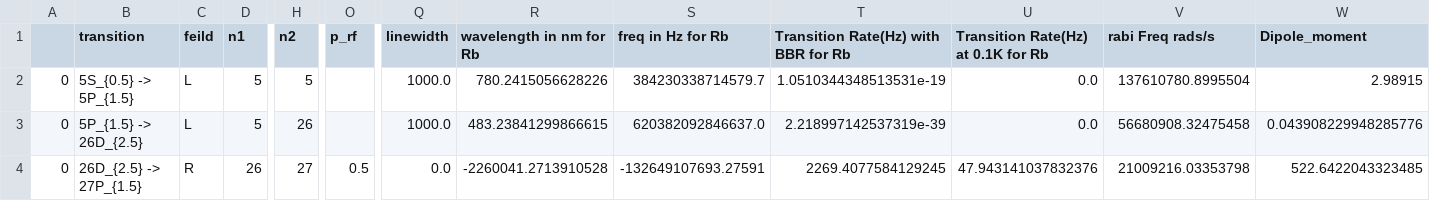
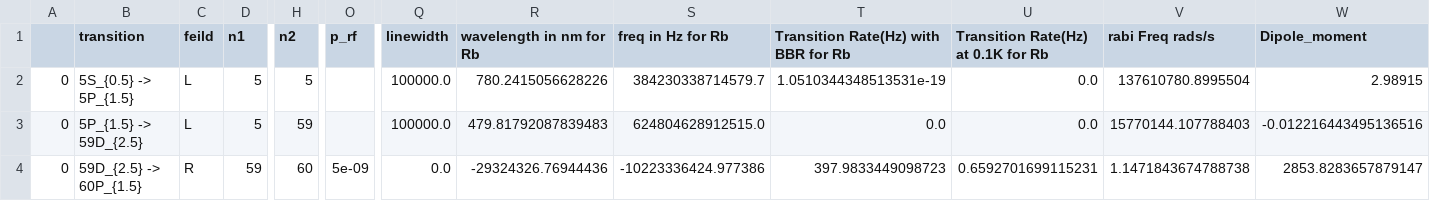
Before and after one commit to Liambussey/Rydberg_RF_Sensing, a CSV file: Data/CSV/trans_wave.CSV, drawn as a sheet; only a part is shown, gaps mark what is left out; the diff names each change by its address in the sheet, - before the commit and + after, or states it on an @@ line.

```diff
--- a/Data/CSV/trans_wave.CSV
+++ b/Data/CSV/trans_wave.CSV
-Q2:Q3 (linewidth): 1000.0
+Q2:Q3 (linewidth): 100000.0
-B3 (transition): 5P_{1.5} -> 26D_{2.5}
+B3 (transition): 5P_{1.5} -> 59D_{2.5}
-H3 (n2): 26
+H3 (n2): 59
-R3 (wavelength in nm for Rb): 483.23841299866615
+R3 (wavelength in nm for Rb): 479.81792087839483
-S3 (freq in Hz for Rb): 620382092846637.0
+S3 (freq in Hz for Rb): 624804628912515.0
-T3: 2.218997142537319e-39
+T3: 0.0
-V3 (rabi Freq rads/s): 56680908.32475458
+V3 (rabi Freq rads/s): 15770144.107788403
-W3 (Dipole_moment): 0.043908229948285776
+W3 (Dipole_moment): -0.012216443495136516
-B4 (transition): 26D_{2.5} -> 27P_{1.5}
+B4 (transition): 59D_{2.5} -> 60P_{1.5}
-D4 (n1): 26
+D4 (n1): 59
-H4 (n2): 27
+H4 (n2): 60
-O4 (p_rf): 0.5
+O4 (p_rf): 5e-09
-R4 (wavelength in nm for Rb): -2260041.2713910528
+R4 (wavelength in nm for Rb): -29324326.76944436
-S4 (freq in Hz for Rb): -132649107693.27591
+S4 (freq in Hz for Rb): -10223336424.977386
-T4: 2269.4077584129245
+T4: 397.9833449098723
-U4: 47.943141037832376
+U4: 0.6592701699115231
-V4 (rabi Freq rads/s): 21009216.03353798
+V4 (rabi Freq rads/s): 1.1471843674788738
-W4 (Dipole_moment): 522.6422043323485
+W4 (Dipole_moment): 2853.8283657879147
```
Also changed, not shown: Data/CSV/decay_wave.CSV, Data/CSV/extracted.CSV, 5 other files.
